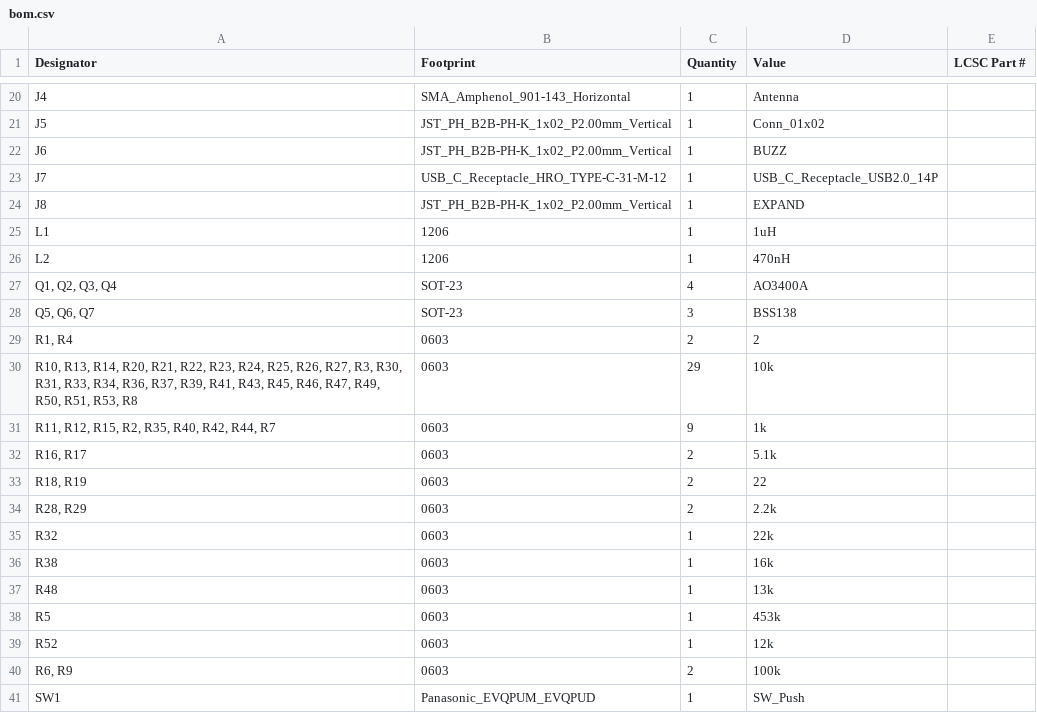
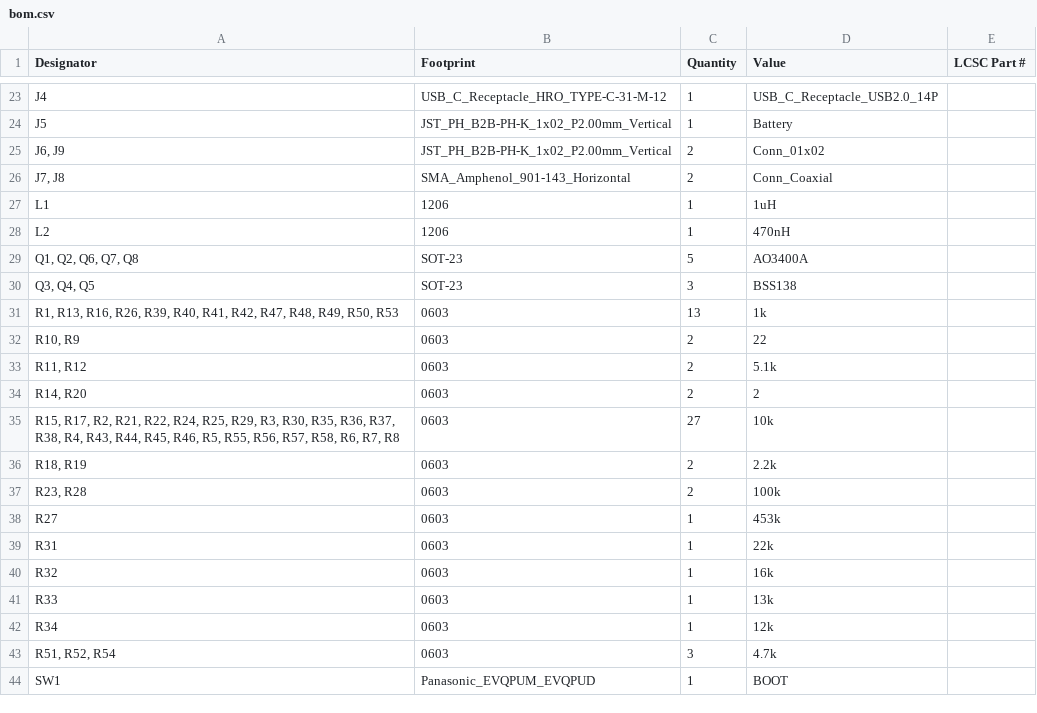
Before and after one commit to sneakylizard123-4/mesh_hand, a CSV file: kicad/production/bom.csv, drawn as a sheet; only a part is shown, gaps mark what is left out; removed rows and columns are numbered as before the commit, all else as after; the diff covers the shown part only; the diff names each change by its address in the sheet, - before the commit and + after, or states it on an @@ line.

```diff
--- a/kicad/production/bom.csv
+++ b/kicad/production/bom.csv
-B23 (Footprint): SMA_Amphenol_901-143_Horizontal
+B23 (Footprint): USB_C_Receptacle_HRO_TYPE-C-31-M-12
-D23 (Value): Antenna
+D23 (Value): USB_C_Receptacle_USB2.0_14P
-D24 (Value): Conn_01x02
+D24 (Value): Battery
-row 22: J6 | JST_PH_B2B-PH-K_1x02_P2.00mm_Vertical | 1 | BUZZ
-row 23: J7 | USB_C_Receptacle_HRO_TYPE-C-31-M-12 | 1 | USB_C_Receptacle_USB2.0_14P
-row 24: J8 | JST_PH_B2B-PH-K_1x02_P2.00mm_Vertical | 1 | EXPAND
+row 25: J6, J9 | JST_PH_B2B-PH-K_1x02_P2.00mm_Vertical | 2 | Conn_01x02
+row 26: J7, J8 | SMA_Amphenol_901-143_Horizontal | 2 | Conn_Coaxial
-A29 (Designator): Q1, Q2, Q3, Q4
+A29 (Designator): Q1, Q2, Q6, Q7, Q8
-C29 (Quantity): 4
+C29 (Quantity): 5
-A30 (Designator): Q5, Q6, Q7
+A30 (Designator): Q3, Q4, Q5
+row 31: R1, R13, R16, R26, R39, R40, R41, R42, R47, R48, R49, R50, R53 | 0603 | 13 | 1k
+row 32: R10, R9 | 0603 | 2 | 22
+row 33: R11, R12 | 0603 | 2 | 5.1k
-A34 (Designator): R1, R4
+A34 (Designator): R14, R20
-A35 (Designator): R10, R13, R14, R20, R21, R22, R23, R24, R25, R26, R27, R3, R30, R31, R33, R34, R36, R37, R39, R41, R43, R45, R46, R47, R49, R50, R51, R53, R8
+A35 (Designator): R15, R17, R2, R21, R22, R24, R25, R29, R3, R30, R35, R36, R37, R38, R4, R43, R44, R45, R46, R5, R55, R56, R57, R58, R6, R7, R8
-C35 (Quantity): 29
+C35 (Quantity): 27
-row 31: R11, R12, R15, R2, R35, R40, R42, R44, R7 | 0603 | 9 | 1k
-row 32: R16, R17 | 0603 | 2 | 5.1k
-D36 (Value): 22
+D36 (Value): 2.2k
-A37 (Designator): R28, R29
+A37 (Designator): R23, R28
-D37 (Value): 2.2k
+D37 (Value): 100k
+row 38: R27 | 0603 | 1 | 453k
+row 39: R31 | 0603 | 1 | 22k
-D40 (Value): 22k
+D40 (Value): 16k
-row 36: R38 | 0603 | 1 | 16k
-A41 (Designator): R48
+A41 (Designator): R33
-row 38: R5 | 0603 | 1 | 453k
-A42 (Designator): R52
+A42 (Designator): R34
-row 40: R6, R9 | 0603 | 2 | 100k
+row 43: R51, R52, R54 | 0603 | 3 | 4.7k
-D44 (Value): SW_Push
+D44 (Value): BOOT
```
Also changed, not shown: 14 added rows, 4 removed rows and 40 edited cells elsewhere in this file, kicad/production/designators.csv, kicad/production/positions.csv, 25 other files.
